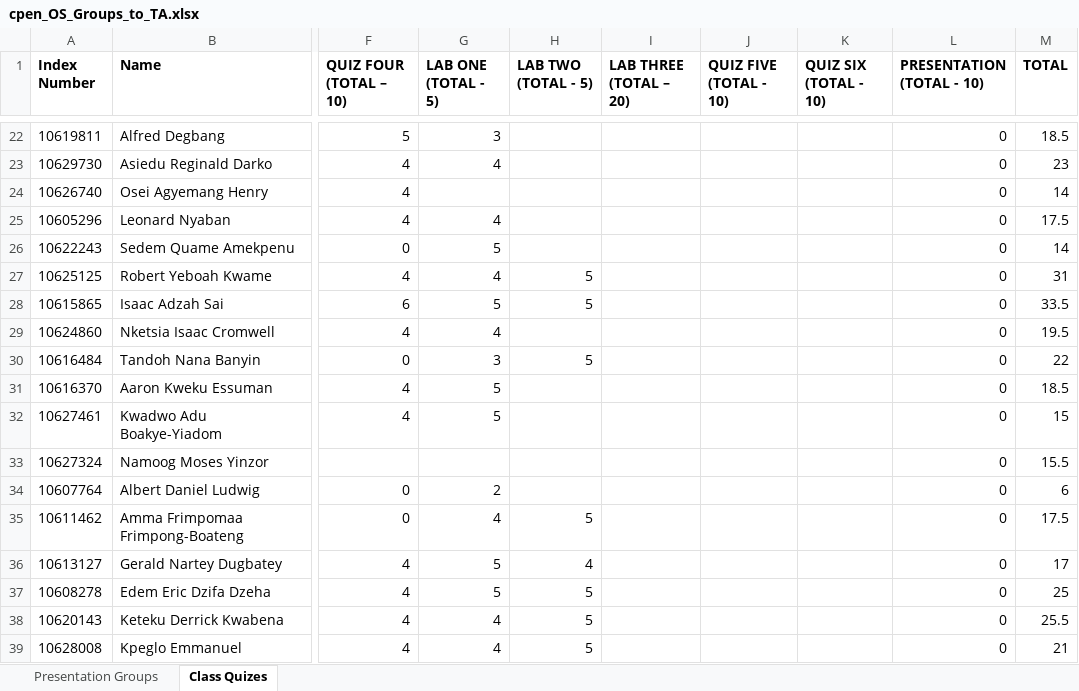
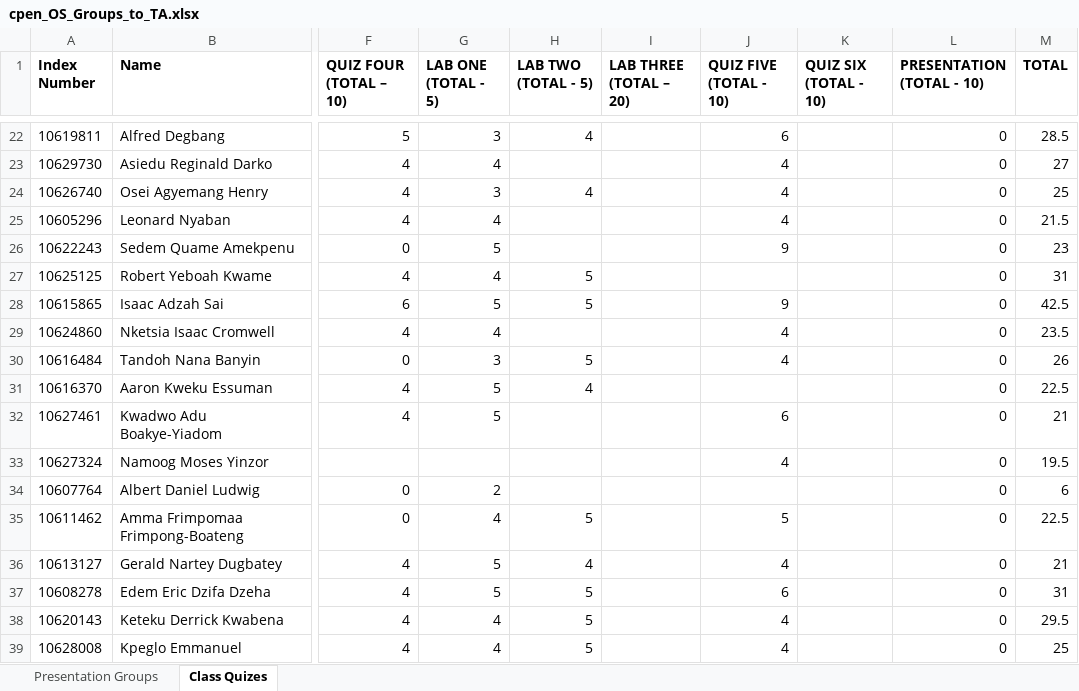
Before and after one commit to bluedistro/os-assessment, an Excel workbook: cpen_OS_Groups_to_TA.xlsx, sheet Class Quizes, drawn as a sheet; only a part is shown, gaps mark what is left out; values as stored, in another font and other column widths than the file's, no borders; the diff covers the shown part only; the diff names each change by its address in the sheet, - before the commit and + after, or states it on an @@ line.

Commit message:
updated with quiz 5

```diff
--- a/cpen_OS_Groups_to_TA.xlsx (sheet Class Quizes)
+++ b/cpen_OS_Groups_to_TA.xlsx (sheet Class Quizes)
-H22 (LAB TWO (TOTAL - 5)): (empty)
+H22 (LAB TWO (TOTAL - 5)): 4
-J22 (QUIZ FIVE (TOTAL - 10)): (empty)
+J22 (QUIZ FIVE (TOTAL - 10)): 6
-M22 (TOTAL): 18.5
+M22 (TOTAL): 28.5
-J23:J25 (QUIZ FIVE (TOTAL - 10)): (empty)
+J23:J25 (QUIZ FIVE (TOTAL - 10)): 4
-M23 (TOTAL): 23
+M23 (TOTAL): 27
-G24 (LAB ONE (TOTAL - 5)): (empty)
+G24 (LAB ONE (TOTAL - 5)): 3
-H24 (LAB TWO (TOTAL - 5)): (empty)
+H24 (LAB TWO (TOTAL - 5)): 4
-M24 (TOTAL): 14
+M24 (TOTAL): 25
-M25 (TOTAL): 17.5
+M25 (TOTAL): 21.5
-J26 (QUIZ FIVE (TOTAL - 10)): (empty)
+J26 (QUIZ FIVE (TOTAL - 10)): 9
-M26 (TOTAL): 14
+M26 (TOTAL): 23
-J28 (QUIZ FIVE (TOTAL - 10)): (empty)
+J28 (QUIZ FIVE (TOTAL - 10)): 9
-M28 (TOTAL): 33.5
+M28 (TOTAL): 42.5
-J29:J30 (QUIZ FIVE (TOTAL - 10)): (empty)
+J29:J30 (QUIZ FIVE (TOTAL - 10)): 4
-M29 (TOTAL): 19.5
+M29 (TOTAL): 23.5
-M30 (TOTAL): 22
+M30 (TOTAL): 26
-H31 (LAB TWO (TOTAL - 5)): (empty)
+H31 (LAB TWO (TOTAL - 5)): 4
-M31 (TOTAL): 18.5
+M31 (TOTAL): 22.5
-J32 (QUIZ FIVE (TOTAL - 10)): (empty)
+J32 (QUIZ FIVE (TOTAL - 10)): 6
-M32 (TOTAL): 15
+M32 (TOTAL): 21
-J33 (QUIZ FIVE (TOTAL - 10)): (empty)
+J33 (QUIZ FIVE (TOTAL - 10)): 4
-M33 (TOTAL): 15.5
+M33 (TOTAL): 19.5
-J35 (QUIZ FIVE (TOTAL - 10)): (empty)
+J35 (QUIZ FIVE (TOTAL - 10)): 5
-M35 (TOTAL): 17.5
+M35 (TOTAL): 22.5
-J36 (QUIZ FIVE (TOTAL - 10)): (empty)
+J36 (QUIZ FIVE (TOTAL - 10)): 4
-M36 (TOTAL): 17
+M36 (TOTAL): 21
-J37 (QUIZ FIVE (TOTAL - 10)): (empty)
+J37 (QUIZ FIVE (TOTAL - 10)): 6
-M37 (TOTAL): 25
+M37 (TOTAL): 31
-J38:J39 (QUIZ FIVE (TOTAL - 10)): (empty)
+J38:J39 (QUIZ FIVE (TOTAL - 10)): 4
-M38 (TOTAL): 25.5
+M38 (TOTAL): 29.5
-M39 (TOTAL): 21
+M39 (TOTAL): 25
```
Also changed, not shown: 2 added rows and 49 edited cells elsewhere in this sheet, 1 other file.
